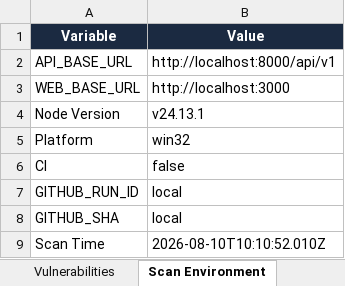
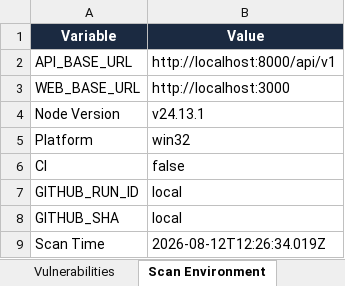
Before and after one commit to Vani900/PDD, an Excel workbook: security-tests/reports/Security-Test-Report.xlsx, sheet Scan Environment, drawn as a sheet; values as stored, in another font and other column widths than the file's, no borders; the diff names each change by its address in the sheet, - before the commit and + after, or states it on an @@ line.

```diff
--- a/security-tests/reports/Security-Test-Report.xlsx (sheet Scan Environment)
+++ b/security-tests/reports/Security-Test-Report.xlsx (sheet Scan Environment)
-B9 (Value): 2026-08-10T10:10:52.010Z
+B9 (Value): 2026-08-12T12:26:34.019Z
```
Also changed, not shown: sheet Security Test Results, sheet Executive Summary, 7 other files.
